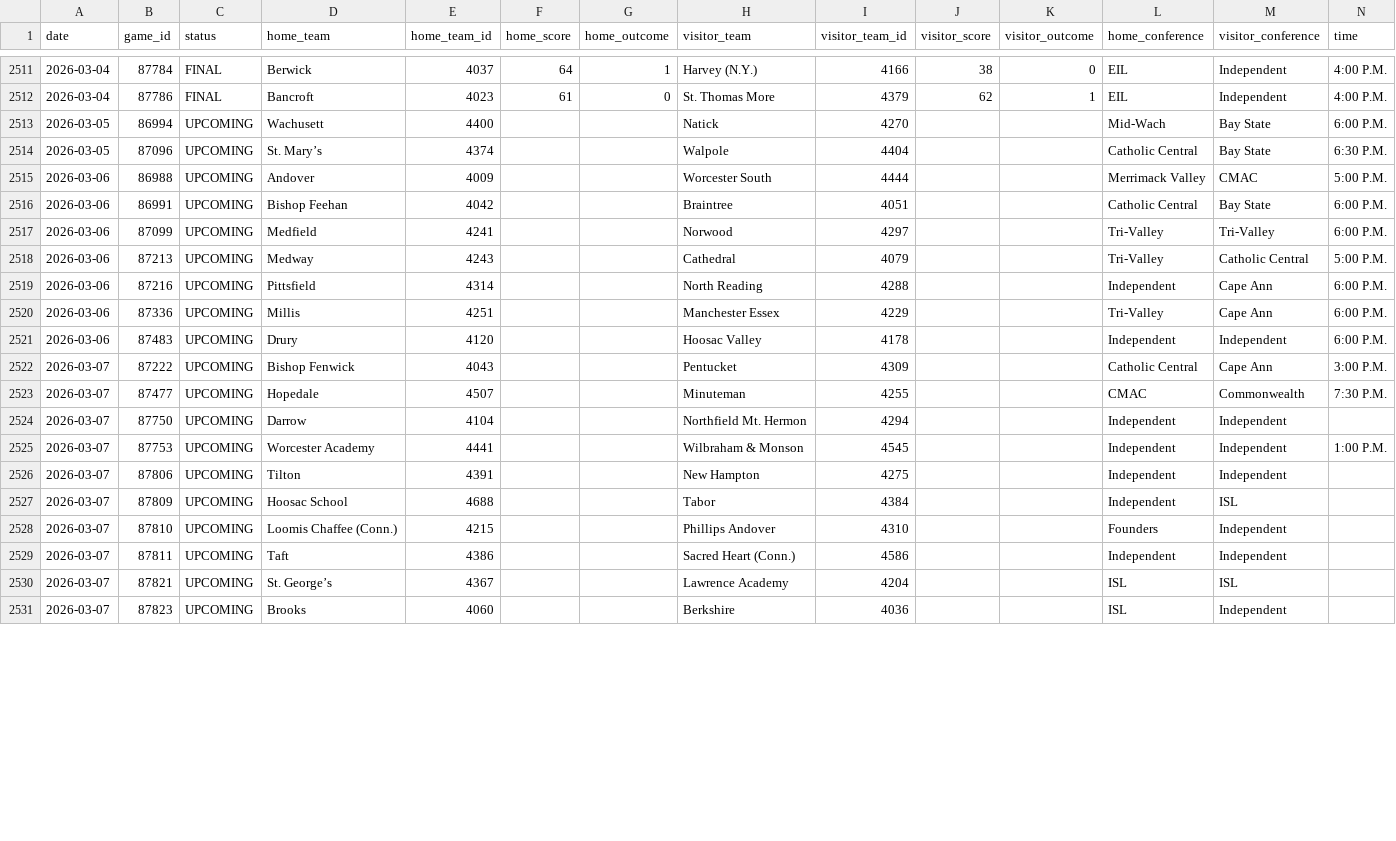
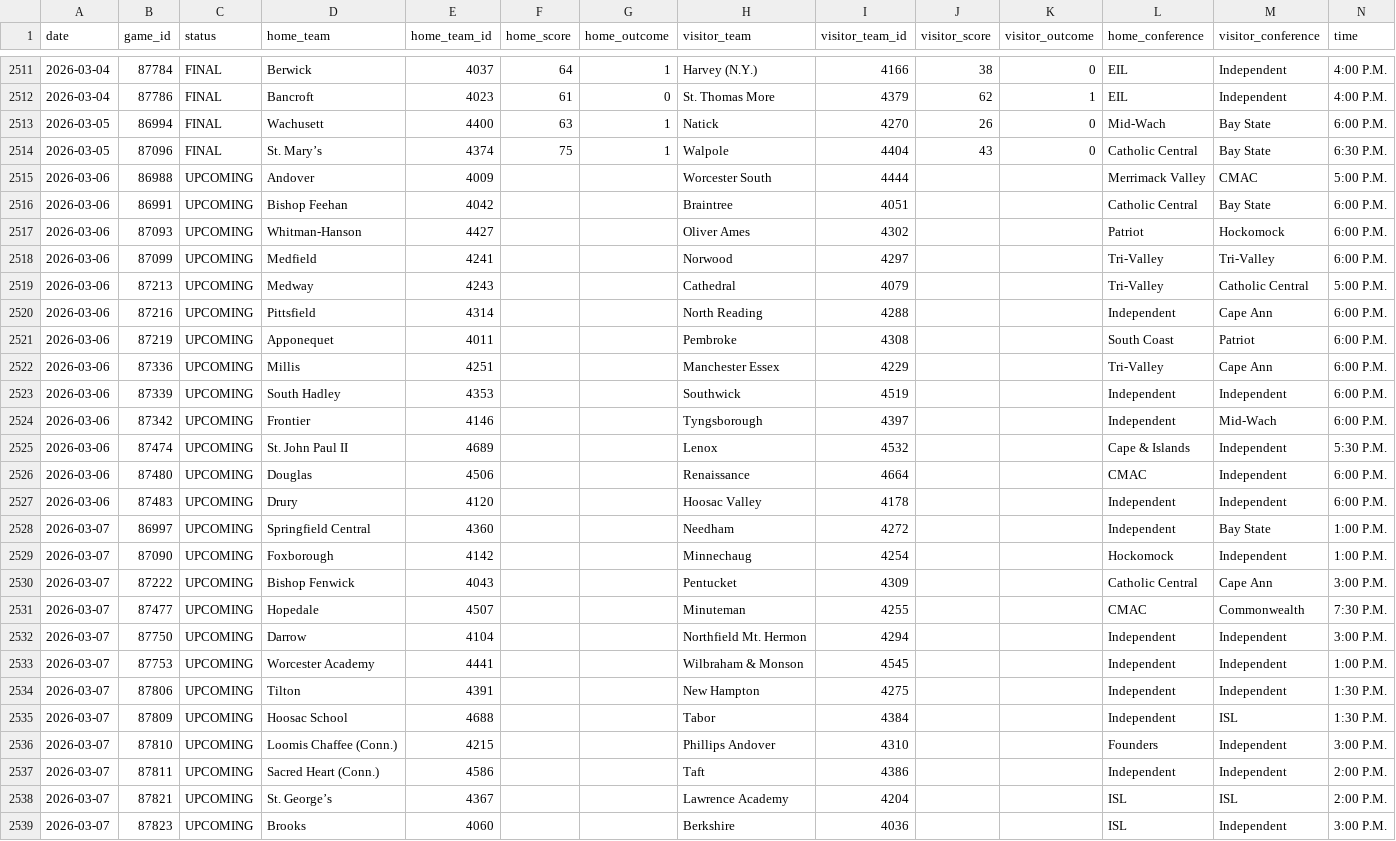
Before and after one commit to bwbensonjr/high-school-sports, a CSV file: data/girls-basketball-2026.csv, drawn as a sheet; only a part is shown, gaps mark what is left out; addresses are those after the commit; rows hold the shown columns only; the diff covers the shown part only; the diff names each change by its address in the sheet, - before the commit and + after, or states it on an @@ line.

```diff
--- a/data/girls-basketball-2026.csv
+++ b/data/girls-basketball-2026.csv
-C2513:C2514 (status): UPCOMING
+C2513:C2514 (status): FINAL
-F2513 (home_score): (empty)
+F2513 (home_score): 63
-G2513:G2514 (home_outcome): (empty)
+G2513:G2514 (home_outcome): 1
-J2513 (visitor_score): (empty)
+J2513 (visitor_score): 26
-K2513:K2514 (visitor_outcome): (empty)
+K2513:K2514 (visitor_outcome): 0
-F2514 (home_score): (empty)
+F2514 (home_score): 75
-J2514 (visitor_score): (empty)
+J2514 (visitor_score): 43
+row 2517: 2026-03-06 | 87093 | UPCOMING | Whitman-Hanson | 4427 |  |  | Oliver Ames | 4302 |  |  | Patriot | Hockomock | 6:00 P.M.
+row 2521: 2026-03-06 | 87219 | UPCOMING | Apponequet | 4011 |  |  | Pembroke | 4308 |  |  | South Coast | Patriot | 6:00 P.M.
+row 2523: 2026-03-06 | 87339 | UPCOMING | South Hadley | 4353 |  |  | Southwick | 4519 |  |  | Independent | Independent | 6:00 P.M.
+row 2524: 2026-03-06 | 87342 | UPCOMING | Frontier | 4146 |  |  | Tyngsborough | 4397 |  |  | Independent | Mid-Wach | 6:00 P.M.
+row 2525: 2026-03-06 | 87474 | UPCOMING | St. John Paul II | 4689 |  |  | Lenox | 4532 |  |  | Cape & Islands | Independent | 5:30 P.M.
+row 2526: 2026-03-06 | 87480 | UPCOMING | Douglas | 4506 |  |  | Renaissance | 4664 |  |  | CMAC | Independent | 6:00 P.M.
+row 2528: 2026-03-07 | 86997 | UPCOMING | Springfield Central | 4360 |  |  | Needham | 4272 |  |  | Independent | Bay State | 1:00 P.M.
+row 2529: 2026-03-07 | 87090 | UPCOMING | Foxborough | 4142 |  |  | Minnechaug | 4254 |  |  | Hockomock | Independent | 1:00 P.M.
-N2532 (time): (empty)
+N2532 (time): 3:00 P.M.
-N2534:N2535 (time): (empty)
+N2534:N2535 (time): 1:30 P.M.
-N2536 (time): (empty)
+N2536 (time): 3:00 P.M.
-D2537 (home_team): Taft
+D2537 (home_team): Sacred Heart (Conn.)
-E2537 (home_team_id): 4386
+E2537 (home_team_id): 4586
-H2537 (visitor_team): Sacred Heart (Conn.)
+H2537 (visitor_team): Taft
-I2537 (visitor_team_id): 4586
+I2537 (visitor_team_id): 4386
-N2537:N2538 (time): (empty)
+N2537:N2538 (time): 2:00 P.M.
-N2539 (time): (empty)
+N2539 (time): 3:00 P.M.
```
Also changed, not shown: 4 edited cells elsewhere in this file, data/boys-basketball-2026.csv, results/boys-basketball-elo-ratings.csv, 41 other files.
